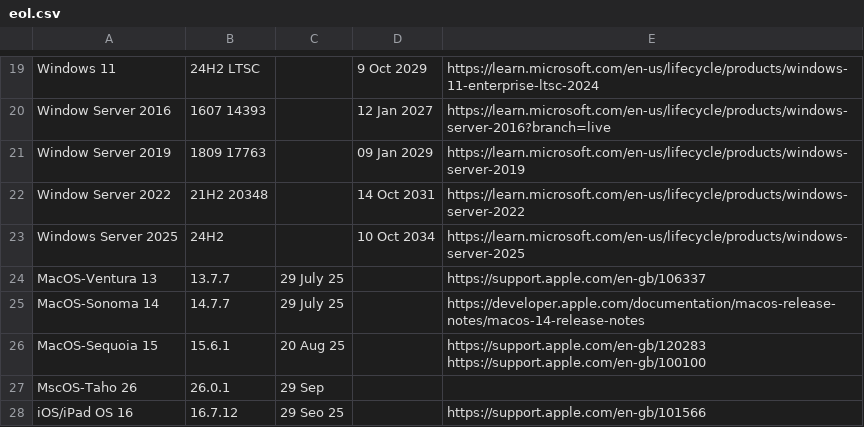
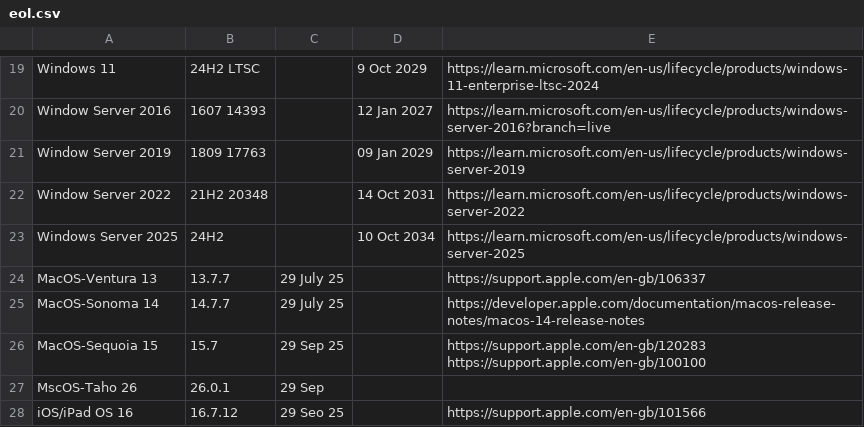
Before and after one commit to bissgit/ce-eol, a CSV file: eol.csv, drawn as a sheet; only a part is shown, gaps mark what is left out.

Commit message:
Sep updates

```diff
--- a/eol.csv
+++ b/eol.csv
@@ -25,3 +25,3 @@ MacOS-Ventura 13, 13.7.7,29 July 25,,https://support.apple.com/en-gb/106337
 MacOS-Sonoma 14, 14.7.7,29 July 25,,https://developer.apple.com/documentation/macos-release-notes/macos-14-release-notes
-MacOS-Sequoia 15, 15.6.1,20 Aug 25,,https://support.apple.com/en-gb/120283 https://support.apple.com/en-gb/100100
+MacOS-Sequoia 15, 15.7,29 Sep 25,,https://support.apple.com/en-gb/120283 https://support.apple.com/en-gb/100100
 MscOS-Taho 26,26.0.1,29 Sep,,
```
